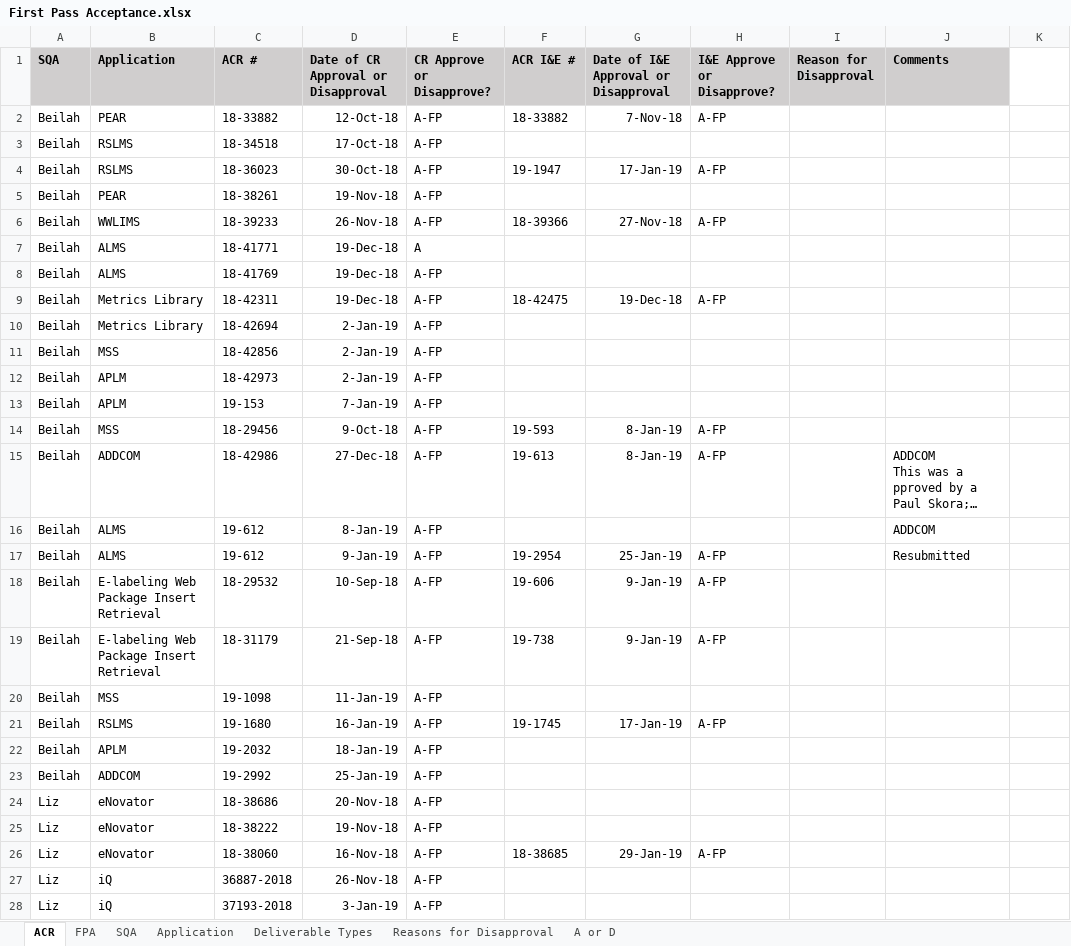
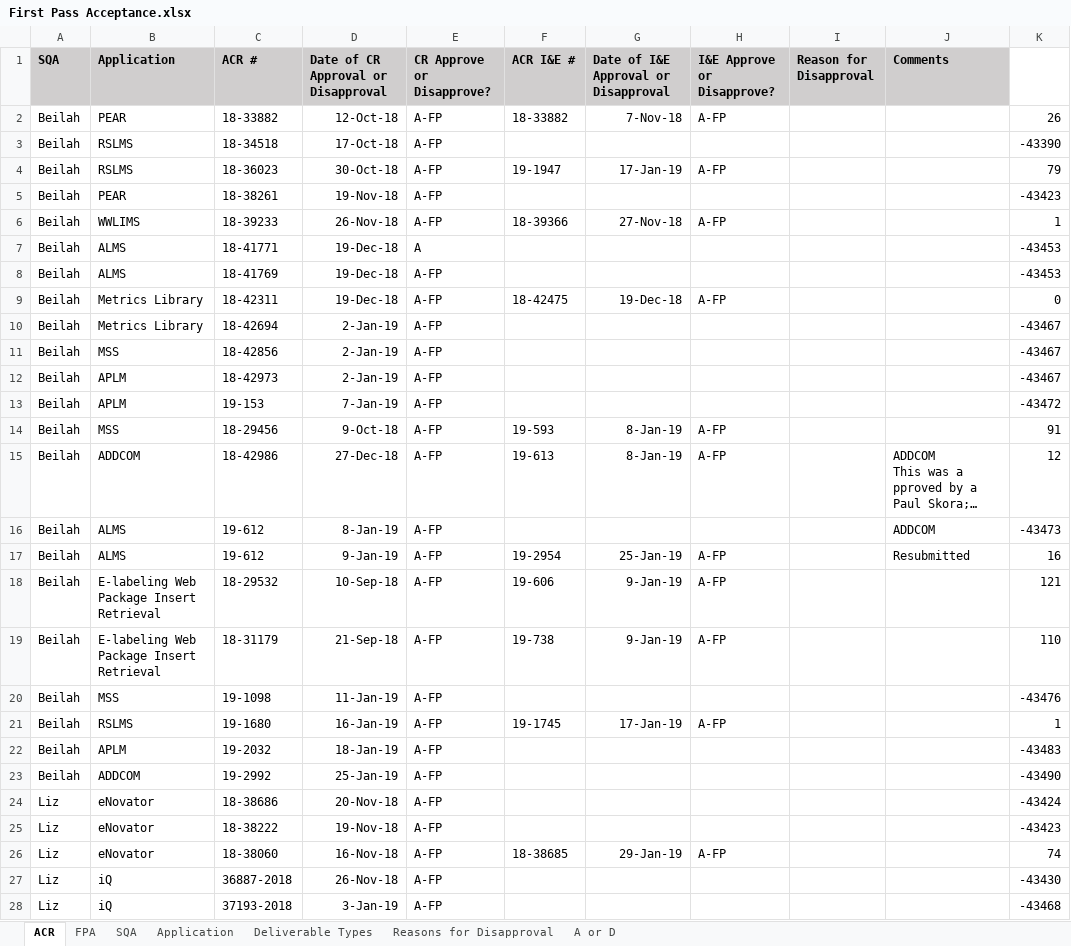
Before and after one commit to ab9sq/firstPassAcceptance, an Excel workbook: data/First Pass Acceptance.xlsx, sheet ACR, drawn as a sheet; only a part is shown; long unchanged cells end in …; values as stored, in another font and other column widths than the file's, no borders; the diff covers the shown part only; the diff names each change by its address in the sheet, - before the commit and + after, or states it on an @@ line.

```diff
--- a/data/First Pass Acceptance.xlsx (sheet ACR)
+++ b/data/First Pass Acceptance.xlsx (sheet ACR)
-K2: (empty)
+K2: 26
-K3: (empty)
+K3: -43390
-K4: (empty)
+K4: 79
-K5: (empty)
+K5: -43423
-K6: (empty)
+K6: 1
-K7:K8: (empty)
+K7:K8: -43453
-K9: (empty)
+K9: 0
-K10:K12: (empty)
+K10:K12: -43467
-K13: (empty)
+K13: -43472
-K14: (empty)
+K14: 91
-K15: (empty)
+K15: 12
-K16: (empty)
+K16: -43473
-K17: (empty)
+K17: 16
-K18: (empty)
+K18: 121
-K19: (empty)
+K19: 110
-K20: (empty)
+K20: -43476
-K21: (empty)
+K21: 1
-K22: (empty)
+K22: -43483
-K23: (empty)
+K23: -43490
-K24: (empty)
+K24: -43424
-K25: (empty)
+K25: -43423
-K26: (empty)
+K26: 74
-K27: (empty)
+K27: -43430
-K28: (empty)
+K28: -43468
```
Also changed, not shown: 246 edited cells elsewhere in this sheet, 3 other files.
